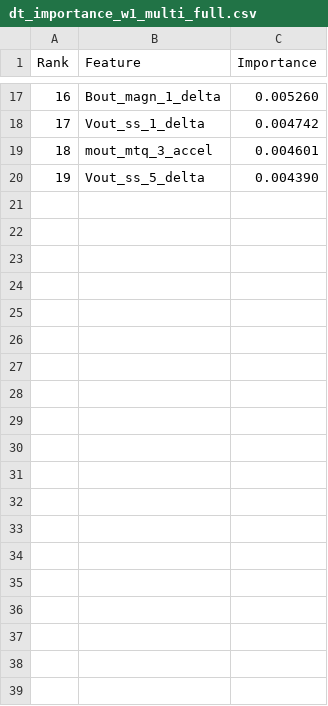
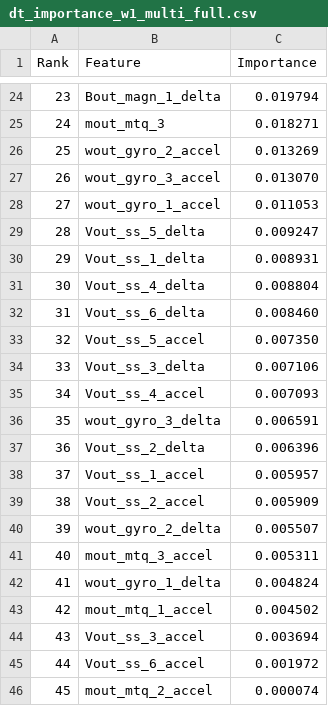
Before and after one commit to karen-vidaurre/Anomaly-Detection-for-Nanosatellites, a CSV file: models/dt_importance_w1_multi_full.csv, drawn as a sheet; only a part is shown, gaps mark what is left out; removed rows and columns are numbered as before the commit, all else as after; the diff covers the shown part only; the diff names each change by its address in the sheet, - before the commit and + after, or states it on an @@ line.

```diff
--- a/models/dt_importance_w1_multi_full.csv
+++ b/models/dt_importance_w1_multi_full.csv
@@ column A (Rank) renumbered between rows 6 and 41 @@
-C24 (Importance): 0.005260
+C24 (Importance): 0.019794
+row 25: 24 | mout_mtq_3 | 0.018271
+row 26: 25 | wout_gyro_2_accel | 0.013269
+row 27: 26 | wout_gyro_3_accel | 0.013070
+row 28: 27 | wout_gyro_1_accel | 0.011053
+row 29: 28 | Vout_ss_5_delta | 0.009247
-C30 (Importance): 0.004742
+C30 (Importance): 0.008931
+row 31: 30 | Vout_ss_4_delta | 0.008804
+row 32: 31 | Vout_ss_6_delta | 0.008460
+row 33: 32 | Vout_ss_5_accel | 0.007350
+row 34: 33 | Vout_ss_3_delta | 0.007106
+row 35: 34 | Vout_ss_4_accel | 0.007093
+row 36: 35 | wout_gyro_3_delta | 0.006591
+row 37: 36 | Vout_ss_2_delta | 0.006396
+row 38: 37 | Vout_ss_1_accel | 0.005957
+row 39: 38 | Vout_ss_2_accel | 0.005909
+row 40: 39 | wout_gyro_2_delta | 0.005507
-C41 (Importance): 0.004601
+C41 (Importance): 0.005311
-row 20: 19 | Vout_ss_5_delta | 0.004390
+row 42: 41 | wout_gyro_1_delta | 0.004824
+row 43: 42 | mout_mtq_1_accel | 0.004502
+row 44: 43 | Vout_ss_3_accel | 0.003694
+row 45: 44 | Vout_ss_6_accel | 0.001972
+row 46: 45 | mout_mtq_2_accel | 0.000074
```
Also changed, not shown: 17 added rows, 10 removed rows and 5 edited cells elsewhere in this file, models/dt_importance_w10_multi_full.csv, models/dt_importance_w15_multi_full.csv, 27 other files.
